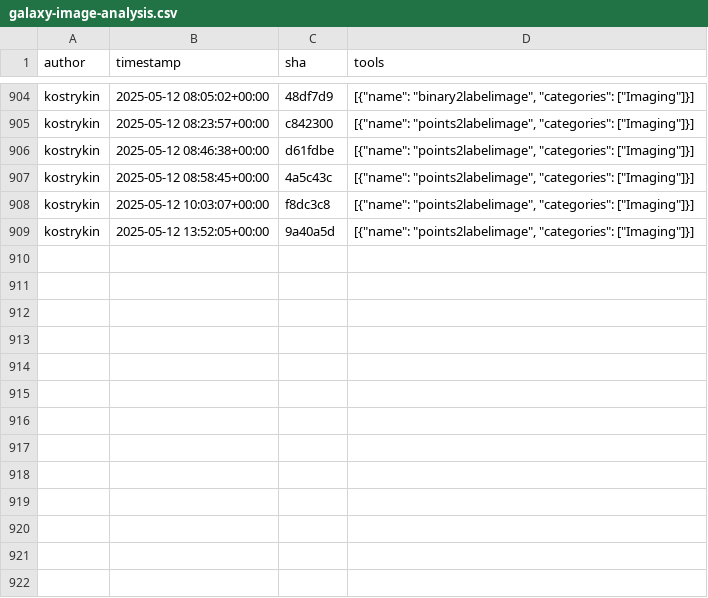
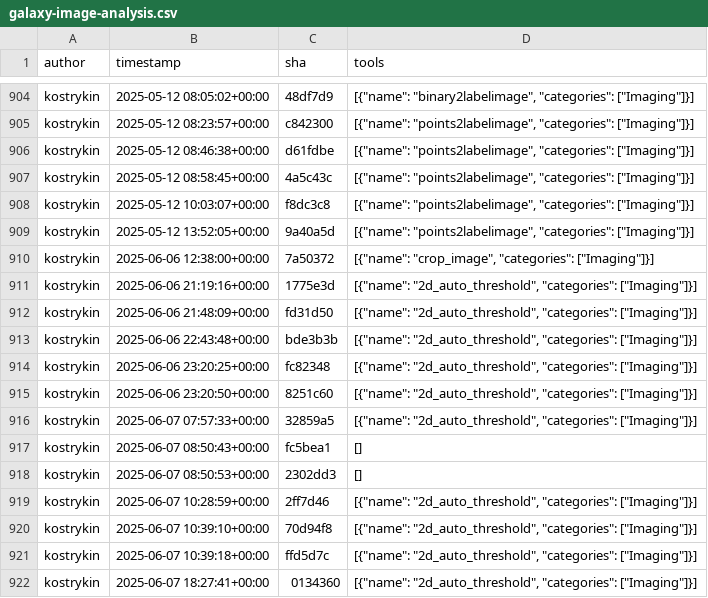
Before and after one commit to kostrykin/galaxy-community-activities, a CSV file: cache/repositories/BMCV/galaxy-image-analysis.csv, drawn as a sheet; only a part is shown, gaps mark what is left out; the diff names each change by its address in the sheet, - before the commit and + after, or states it on an @@ line.

```diff
--- a/cache/repositories/BMCV/galaxy-image-analysis.csv
+++ b/cache/repositories/BMCV/galaxy-image-analysis.csv
+row 910: kostrykin | 2025-06-06 12:38:00+00:00 | 7a50372 | [{"name": "crop_image", "categories": ["Imaging"]}]
+row 911: kostrykin | 2025-06-06 21:19:16+00:00 | 1775e3d | [{"name": "2d_auto_threshold", "categories": ["Imaging"]}]
+row 912: kostrykin | 2025-06-06 21:48:09+00:00 | fd31d50 | [{"name": "2d_auto_threshold", "categories": ["Imaging"]}]
+row 913: kostrykin | 2025-06-06 22:43:48+00:00 | bde3b3b | [{"name": "2d_auto_threshold", "categories": ["Imaging"]}]
+row 914: kostrykin | 2025-06-06 23:20:25+00:00 | fc82348 | [{"name": "2d_auto_threshold", "categories": ["Imaging"]}]
+row 915: kostrykin | 2025-06-06 23:20:50+00:00 | 8251c60 | [{"name": "2d_auto_threshold", "categories": ["Imaging"]}]
+row 916: kostrykin | 2025-06-07 07:57:33+00:00 | 32859a5 | [{"name": "2d_auto_threshold", "categories": ["Imaging"]}]
+row 917: kostrykin | 2025-06-07 08:50:43+00:00 | fc5bea1 | []
+row 918: kostrykin | 2025-06-07 08:50:53+00:00 | 2302dd3 | []
+row 919: kostrykin | 2025-06-07 10:28:59+00:00 | 2ff7d46 | [{"name": "2d_auto_threshold", "categories": ["Imaging"]}]
+row 920: kostrykin | 2025-06-07 10:39:10+00:00 | 70d94f8 | [{"name": "2d_auto_threshold", "categories": ["Imaging"]}]
+row 921: kostrykin | 2025-06-07 10:39:18+00:00 | ffd5d7c | [{"name": "2d_auto_threshold", "categories": ["Imaging"]}]
+row 922: kostrykin | 2025-06-07 18:27:41+00:00 | 0134360 | [{"name": "2d_auto_threshold", "categories": ["Imaging"]}]
```
Also changed, not shown: cache/avatars.csv, cache/repositories/Helmholtz-UFZ/galaxy-tools.csv, 6 other files.
